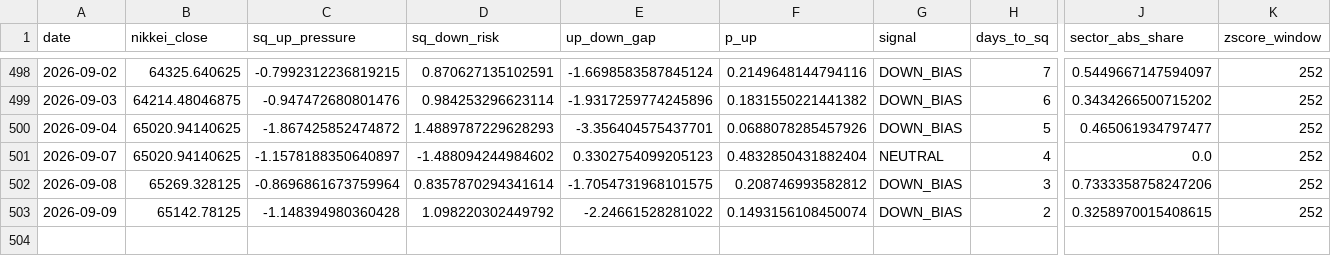
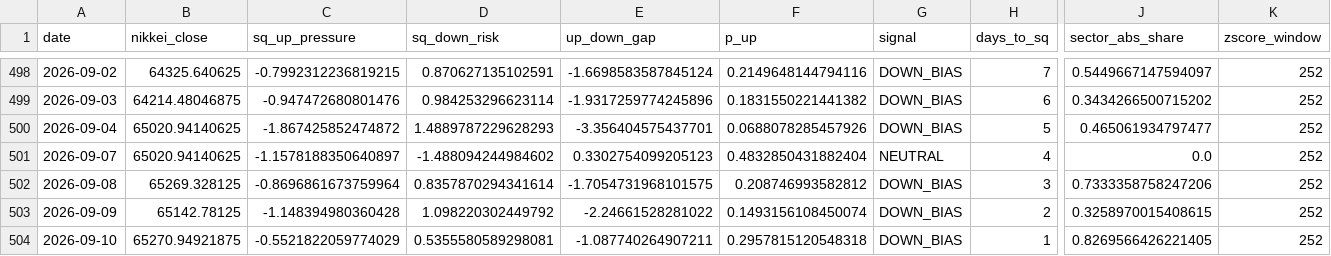
Before and after one commit to you202007/kabu, a CSV file: data/sq_score_history.csv, drawn as a sheet; only a part is shown, gaps mark what is left out; rows hold the shown columns only; the diff names each change by its address in the sheet, - before the commit and + after, or states it on an @@ line.

```diff
--- a/data/sq_score_history.csv
+++ b/data/sq_score_history.csv
+row 504: 2026-09-10 | 65270.94921875 | -0.5521822059774029 | 0.5355580589298081 | -1.087740264907211 | 0.2957815120548318 | DOWN_BIAS | 1 | 0.8269566426221405 | 252
```
Also changed, not shown: 1 other file.
